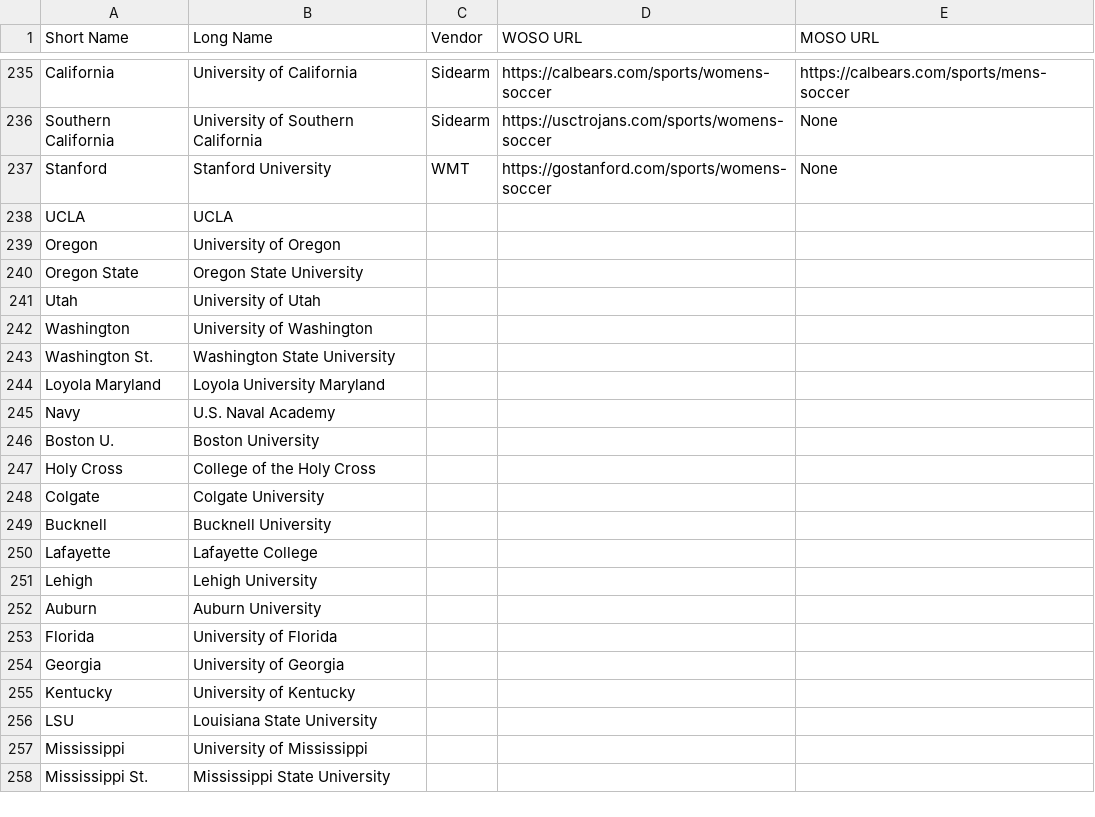
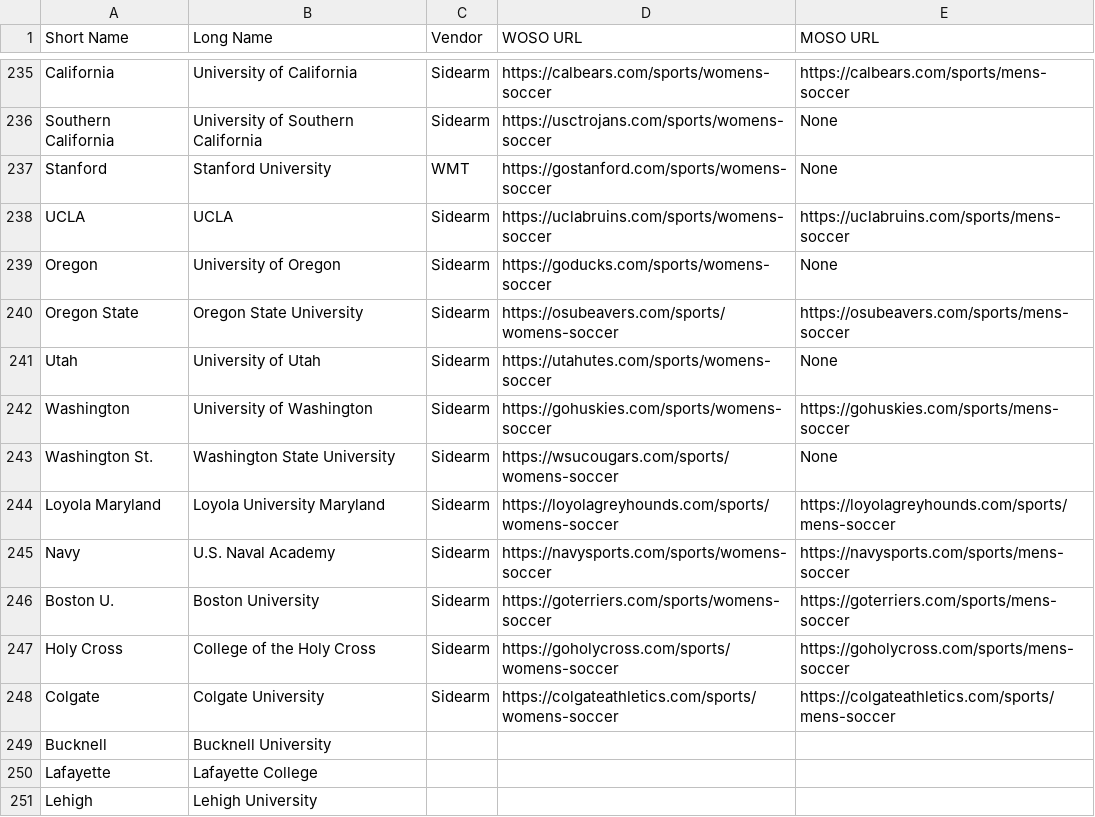
Before and after one commit to ocrosby/datum, a CSV file: data/index.csv, drawn as a sheet; only a part is shown, gaps mark what is left out; the shorter side is filled out with more unchanged rows.

Commit message:
chore: update index.csv

```diff
--- a/data/index.csv
+++ b/data/index.csv
@@ -237,13 +237,13 @@ Southern California,University of Southern California,Sidearm,https://usctrojans
 Stanford,Stanford University,WMT,https://gostanford.com/sports/womens-soccer,None
-UCLA,UCLA,,,
-Oregon,University of Oregon,,,
-Oregon State,Oregon State University,,,
-Utah,University of Utah,,,
-Washington,University of Washington,,,
-Washington St.,Washington State University,,,
-Loyola Maryland,Loyola University Maryland,,,
-Navy,U.S. Naval Academy,,,
-Boston U.,Boston University,,,
-Holy Cross,College of the Holy Cross,,,
-Colgate,Colgate University,,,
+UCLA,UCLA,Sidearm,https://uclabruins.com/sports/womens-soccer,https://uclabruins.com/sports/mens-soccer
+Oregon,University of Oregon,Sidearm,https://goducks.com/sports/womens-soccer,None
+Oregon State,Oregon State University,Sidearm,https://osubeavers.com/sports/womens-soccer,https://osubeavers.com/sports/mens-soccer
+Utah,University of Utah,Sidearm,https://utahutes.com/sports/womens-soccer,None
+Washington,University of Washington,Sidearm,https://gohuskies.com/sports/womens-soccer,https://gohuskies.com/sports/mens-soccer
+Washington St.,Washington State University,Sidearm,https://wsucougars.com/sports/womens-soccer,None
+Loyola Maryland,Loyola University Maryland,Sidearm,https://loyolagreyhounds.com/sports/womens-soccer,https://loyolagreyhounds.com/sports/mens-soccer
+Navy,U.S. Naval Academy,Sidearm,https://navysports.com/sports/womens-soccer,https://navysports.com/sports/mens-soccer
+Boston U.,Boston University,Sidearm,https://goterriers.com/sports/womens-soccer,https://goterriers.com/sports/mens-soccer
+Holy Cross,College of the Holy Cross,Sidearm,https://goholycross.com/sports/womens-soccer,https://goholycross.com/sports/mens-soccer
+Colgate,Colgate University,Sidearm,https://colgateathletics.com/sports/womens-soccer,https://colgateathletics.com/sports/mens-soccer
 Bucknell,Bucknell University,,,
```
Also changed, not shown: 1 other file.
